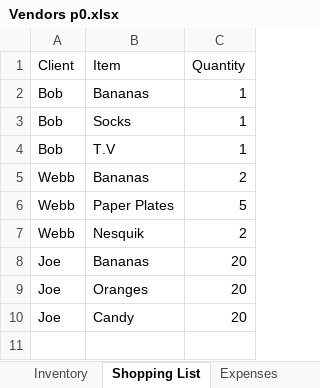
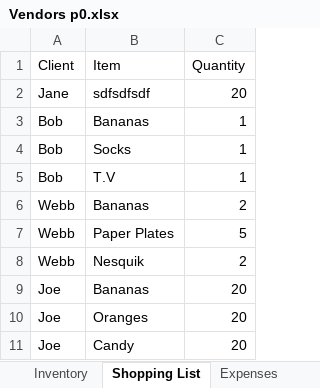
Before and after one commit to 210927-Reston-UiPath/Rymarz_N-Wilson_D-p0, an Excel workbook: Vendors p0.xlsx, sheet Shopping List, drawn as a sheet; values as stored, in another font and other column widths than the file's, no borders; the diff names each change by its address in the sheet, - before the commit and + after, or states it on an @@ line.

```diff
--- a/Vendors p0.xlsx (sheet Shopping List)
+++ b/Vendors p0.xlsx (sheet Shopping List)
+row 2: Jane | sdfsdfsdf | 20
```
Also changed, not shown: sheet Inventory, sheet Expenses, other sheet tabs, 1 other file.
